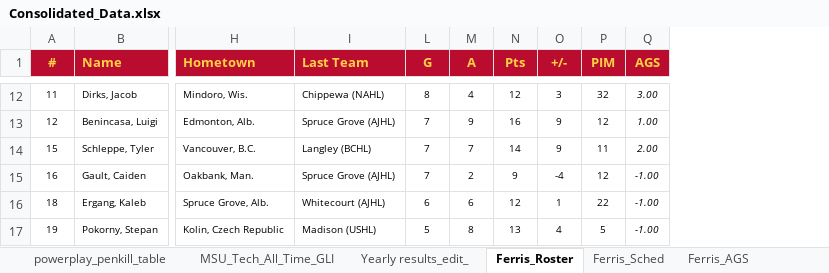
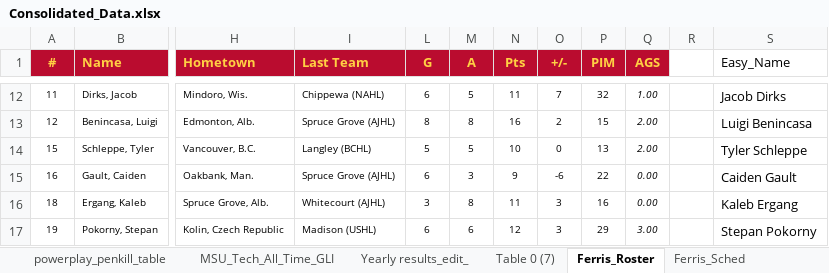
Before and after one commit to JSmith1826/college_hockey, an Excel workbook: GLI_program/Consolidated_Data.xlsx, sheet Ferris_Roster, drawn as a sheet; only a part is shown, gaps mark what is left out; values as stored, in another font and other column widths than the file's, no borders; conditional formats and table styles not drawn; the diff covers the shown part only; the diff names each change by its address in the sheet, - before the commit and + after, or states it on an @@ line.

```diff
--- a/GLI_program/Consolidated_Data.xlsx (sheet Ferris_Roster)
+++ b/GLI_program/Consolidated_Data.xlsx (sheet Ferris_Roster)
+sheet tab: Table 0 (7)
+column R, empty
+column S (Easy_Name), rows 12-17: Jacob Dirks | Luigi Benincasa | Tyler Schleppe | Caiden Gault | Kaleb Ergang | Stepan Pokorny
-L12 (G): 8
+L12 (G): 6
-M12 (A): 4
+M12 (A): 5
-N12 (Pts): 12
+N12 (Pts): 11
-O12 (+/-): 3
+O12 (+/-): 7
-Q12 (AGS): 3.00
+Q12 (AGS): 1.00
-L13 (G): 7
+L13 (G): 8
-M13 (A): 9
+M13 (A): 8
-O13 (+/-): 9
+O13 (+/-): 2
-P13 (PIM): 12
+P13 (PIM): 15
-Q13 (AGS): 1.00
+Q13 (AGS): 2.00
-L14 (G): 7
+L14 (G): 5
-M14 (A): 7
+M14 (A): 5
-N14 (Pts): 14
+N14 (Pts): 10
-O14 (+/-): 9
+O14 (+/-): 0
-P14 (PIM): 11
+P14 (PIM): 13
-L15 (G): 7
+L15 (G): 6
-M15 (A): 2
+M15 (A): 3
-O15 (+/-): -4
+O15 (+/-): -6
-P15 (PIM): 12
+P15 (PIM): 22
-Q15:Q16 (AGS): -1.00
+Q15:Q16 (AGS): 0.00
-L16 (G): 6
+L16 (G): 3
-M16 (A): 6
+M16 (A): 8
-N16 (Pts): 12
+N16 (Pts): 11
-O16 (+/-): 1
+O16 (+/-): 3
-P16 (PIM): 22
+P16 (PIM): 16
-L17 (G): 5
+L17 (G): 6
-M17 (A): 8
+M17 (A): 6
-N17 (Pts): 13
+N17 (Pts): 12
-O17 (+/-): 4
+O17 (+/-): 3
-P17 (PIM): 5
+P17 (PIM): 29
-Q17 (AGS): -1.00
+Q17 (AGS): 3.00
```
Also changed, not shown: 126 edited cells elsewhere in this sheet, 4 other files.
